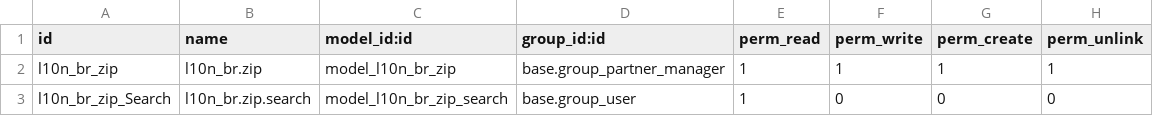
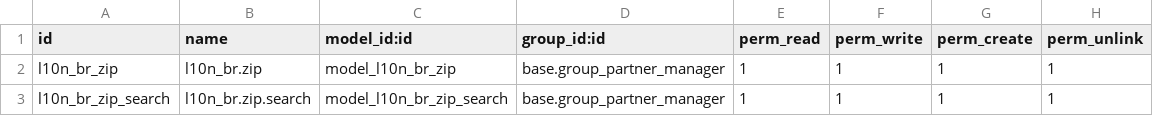
Before and after one commit to it-brasil/l10n-brazil, a CSV file: l10n_br_zip/security/ir.model.access.csv, drawn as a sheet.

Commit message:
[FIX] wizard acl

```diff
--- a/l10n_br_zip/security/ir.model.access.csv
+++ b/l10n_br_zip/security/ir.model.access.csv
@@ -2,2 +2,2 @@
 "l10n_br_zip","l10n_br.zip","model_l10n_br_zip","base.group_partner_manager",1,1,1,1
-"l10n_br_zip_Search","l10n_br.zip.search","model_l10n_br_zip_search","base.group_user",1,0,0,0
+"l10n_br_zip_search","l10n_br.zip.search","model_l10n_br_zip_search","base.group_partner_manager",1,1,1,1
```
